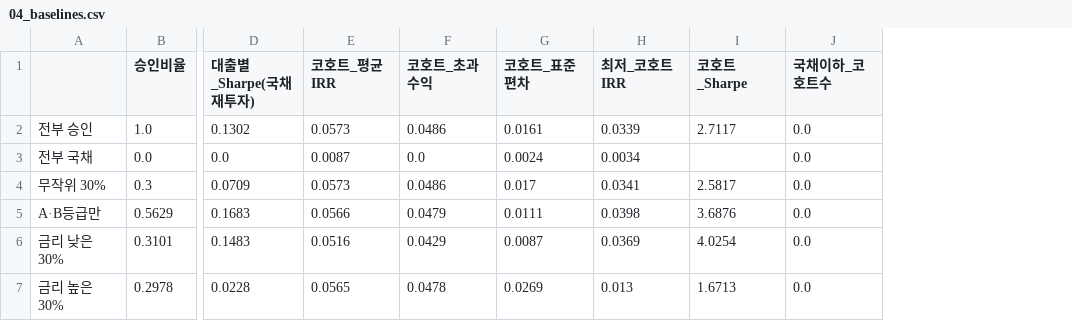
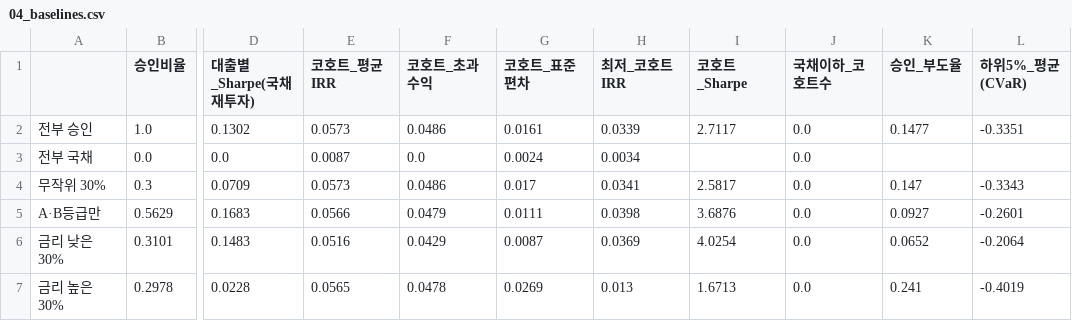
Before and after one commit to Hyun2l/lendingclub-strategy, a CSV file: results/04_baselines.csv, drawn as a sheet; only a part is shown, gaps mark what is left out; the diff names each change by its address in the sheet, - before the commit and + after, or states it on an @@ line.

```diff
--- a/results/04_baselines.csv
+++ b/results/04_baselines.csv
+column K (승인_부도율), rows 2-7: 0.1477 |  | 0.147 | 0.0927 | 0.0652 | 0.241
+column L (하위5%_평균(CVaR)), rows 2-7: -0.3351 |  | -0.3343 | -0.2601 | -0.2064 | -0.4019
```
Also changed, not shown: 6 other files.
